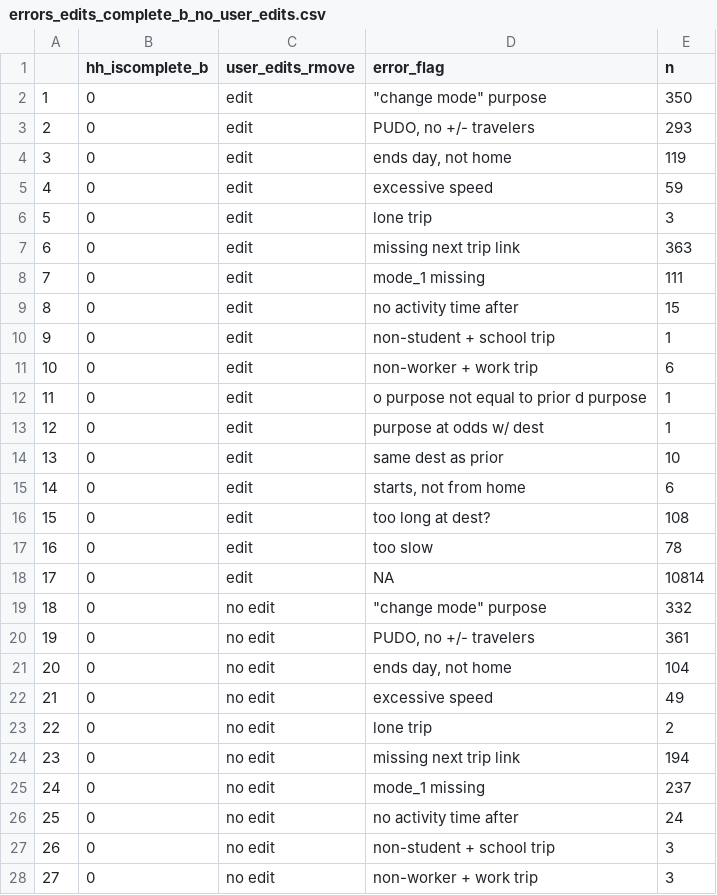
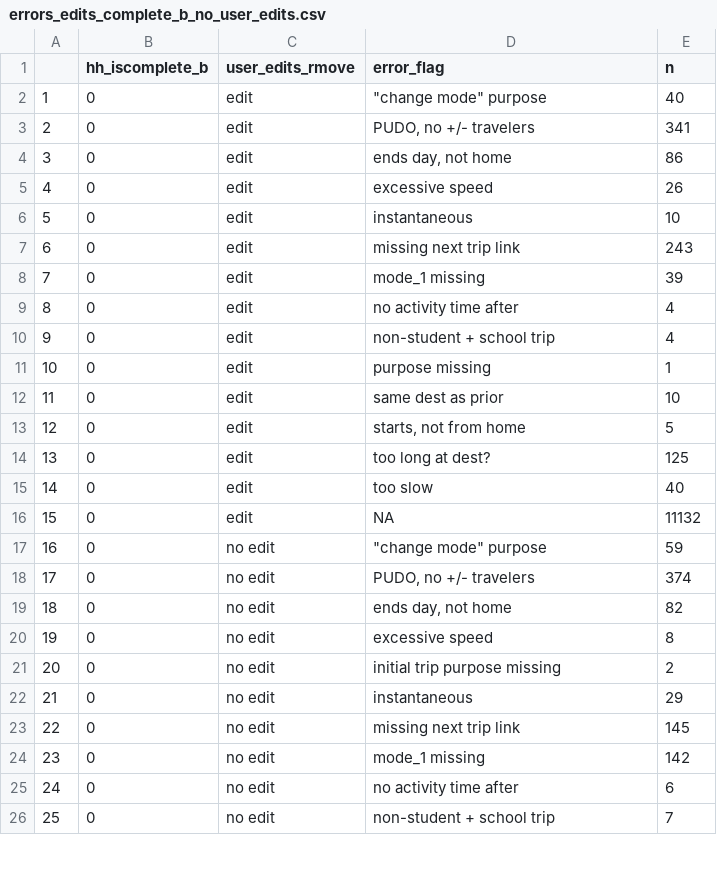
Before and after one commit to psrc/travel-survey-QC-Clean, a CSV file: survey_data_cleaning/errors_edits_complete_b_no_user_edits.csv, drawn as a sheet; only a part is shown; removed rows and columns are numbered as before the commit, all else as after; the diff covers the shown part only; the diff names each change by its address in the sheet, - before the commit and + after, or states it on an @@ line.

```diff
--- a/survey_data_cleaning/errors_edits_complete_b_no_user_edits.csv
+++ b/survey_data_cleaning/errors_edits_complete_b_no_user_edits.csv
-E2 (n): 350
+E2 (n): 40
-E3 (n): 293
+E3 (n): 341
-E4 (n): 119
+E4 (n): 86
-E5 (n): 59
+E5 (n): 26
-D6 (error_flag): lone trip
+D6 (error_flag): instantaneous
-E6 (n): 3
+E6 (n): 10
-E7 (n): 363
+E7 (n): 243
-E8 (n): 111
+E8 (n): 39
-E9 (n): 15
+E9 (n): 4
-E10 (n): 1
+E10 (n): 4
-row 11: 10 | 0 | edit | non-worker + work trip | 6
-row 12: 11 | 0 | edit | o purpose not equal to prior d purpose | 1
@@ column A renumbered between rows 11 and 60 @@
-D11 (error_flag): purpose at odds w/ dest
+D11 (error_flag): purpose missing
-E13 (n): 6
+E13 (n): 5
-E14 (n): 108
+E14 (n): 125
-E15 (n): 78
+E15 (n): 40
-E16 (n): 10814
+E16 (n): 11132
-E17 (n): 332
+E17 (n): 59
-E18 (n): 361
+E18 (n): 374
-E19 (n): 104
+E19 (n): 82
-E20 (n): 49
+E20 (n): 8
-D21 (error_flag): lone trip
+D21 (error_flag): initial trip purpose missing
+row 22: 21 | 0 | no edit | instantaneous | 29
-E23 (n): 194
+E23 (n): 145
-E24 (n): 237
+E24 (n): 142
-E25 (n): 24
+E25 (n): 6
-E26 (n): 3
+E26 (n): 7
-row 28: 27 | 0 | no edit | non-worker + work trip | 3
```
Also changed, not shown: 2 added rows, 4 removed rows and 40 edited cells elsewhere in this file, survey_data_cleaning/errors_edits_hh_is_complete_b.csv, survey_data_cleaning/errors_edits_no_user_edits.csv, 5 other files.
